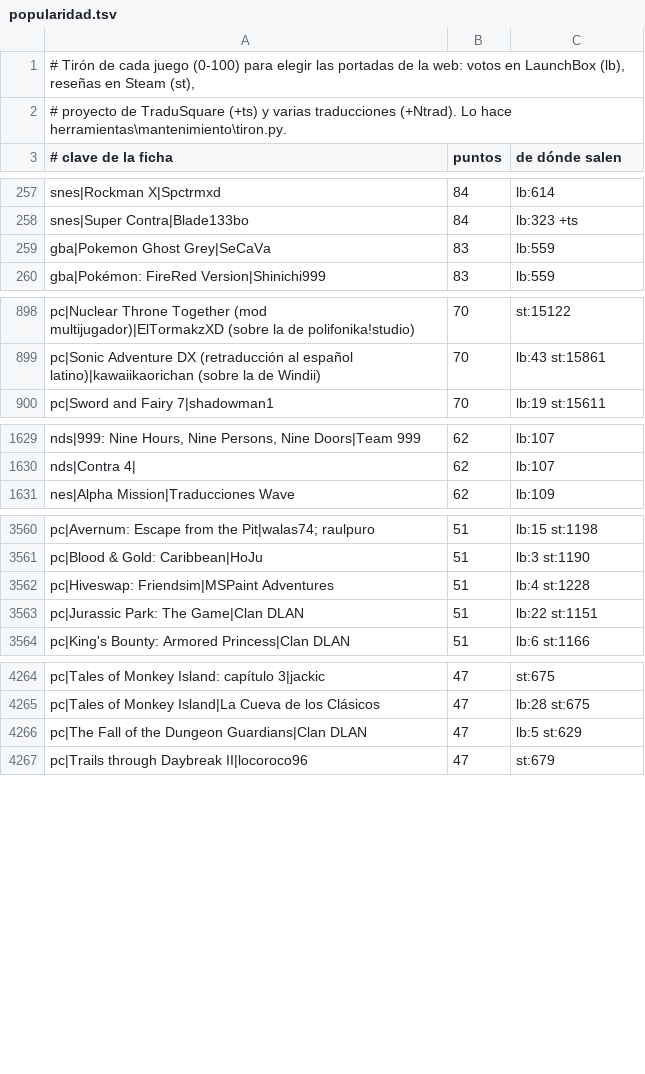
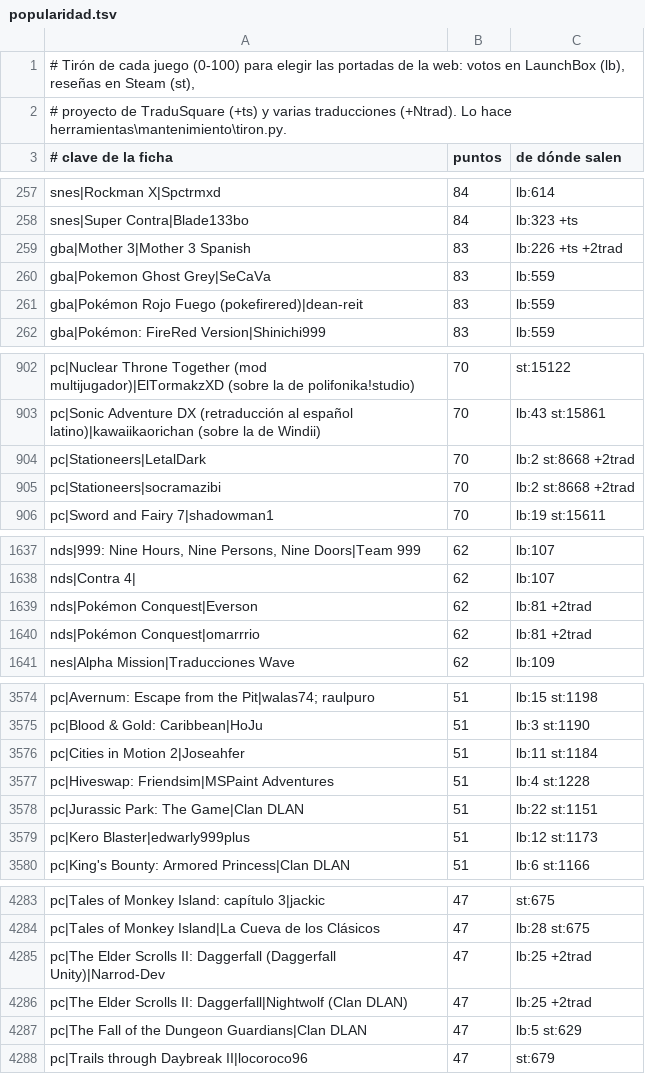
Before and after one commit to alucardog-dotcom/biblioteca-traducciones, a TSV file: web/popularidad.tsv, drawn as a sheet; only a part is shown, gaps mark what is left out; the diff covers the shown part only.

```diff
--- a/web/popularidad.tsv
+++ b/web/popularidad.tsv
@@ -258,3 +258,5 @@ snes|Rockman X|Spctrmxd	84	lb:614
 snes|Super Contra|Blade133bo	84	lb:323 +ts
+gba|Mother 3|Mother 3 Spanish	83	lb:226 +ts +2trad
 gba|Pokemon Ghost Grey|SeCaVa	83	lb:559
+gba|Pokémon Rojo Fuego (pokefirered)|dean-reit	83	lb:559
 gba|Pokémon: FireRed Version|Shinichi999	83	lb:559
@@ -899,2 +903,4 @@ pc|Nuclear Throne Together (mod multijugador)|ElTormakzXD (sobre la de polifonik
 pc|Sonic Adventure DX (retraducción al español latino)|kawaiikaorichan (sobre la de Windii)	70	lb:43 st:15861
+pc|Stationeers|LetalDark	70	lb:2 st:8668 +2trad
+pc|Stationeers|socramazibi	70	lb:2 st:8668 +2trad
 pc|Sword and Fairy 7|shadowman1	70	lb:19 st:15611
@@ -1630,2 +1638,4 @@ nds|999: Nine Hours, Nine Persons, Nine Doors|Team 999	62	lb:107
 nds|Contra 4|	62	lb:107
+nds|Pokémon Conquest|Everson	62	lb:81 +2trad
+nds|Pokémon Conquest|omarrrio	62	lb:81 +2trad
 nes|Alpha Mission|Traducciones Wave	62	lb:109
@@ -3561,4 +3575,6 @@ pc|Avernum: Escape from the Pit|walas74; raulpuro	51	lb:15 st:1198
 pc|Blood & Gold: Caribbean|HoJu	51	lb:3 st:1190
+pc|Cities in Motion 2|Joseahfer	51	lb:11 st:1184
 pc|Hiveswap: Friendsim|MSPaint Adventures	51	lb:4 st:1228
 pc|Jurassic Park: The Game|Clan DLAN	51	lb:22 st:1151
+pc|Kero Blaster|edwarly999plus	51	lb:12 st:1173
 pc|King's Bounty: Armored Princess|Clan DLAN	51	lb:6 st:1166
@@ -4265,2 +4284,4 @@ pc|Tales of Monkey Island: capítulo 3|jackic	47	st:675
 pc|Tales of Monkey Island|La Cueva de los Clásicos	47	lb:28 st:675
+pc|The Elder Scrolls II: Daggerfall (Daggerfall Unity)|Narrod-Dev	47	lb:25 +2trad
+pc|The Elder Scrolls II: Daggerfall|Nightwolf (Clan DLAN)	47	lb:25 +2trad
 pc|The Fall of the Dungeon Guardians|Clan DLAN	47	lb:5 st:629
```
Also changed, not shown: 30 added rows, 6 removed rows and 3 edited cells elsewhere in this file, 3 other files.
